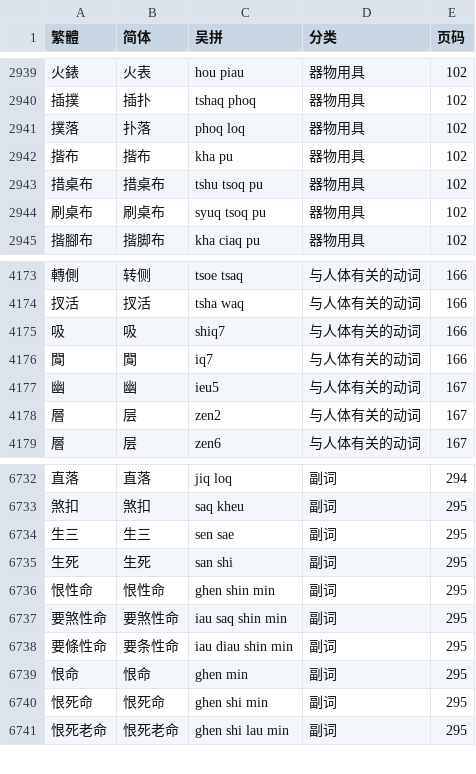
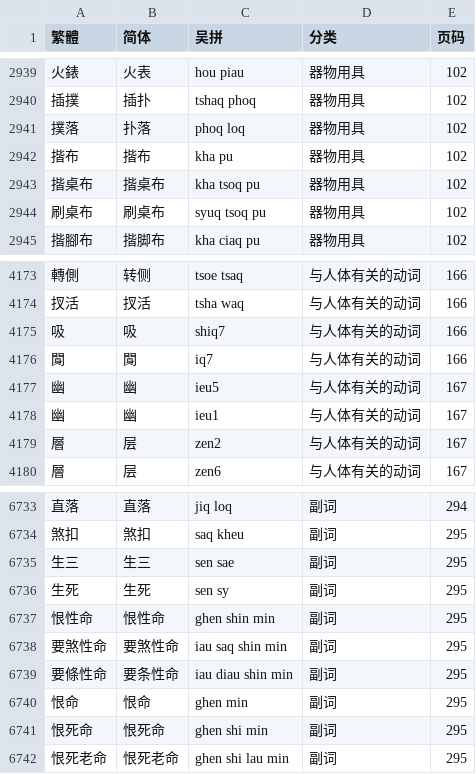
Before and after one commit to ionkaon/data, a TSV file: 《阿拉宁波话(修订版)》索引.tsv, drawn as a sheet; only a part is shown, gaps mark what is left out.

```diff
--- a/《阿拉宁波话(修订版)》索引.tsv
+++ b/《阿拉宁波话(修订版)》索引.tsv
@@ -2942,3 +2942,3 @@
 揩布	揩布	kha pu	器物用具	102
-措桌布	措桌布	tshu tsoq pu	器物用具	102
+揩桌布	揩桌布	kha tsoq pu	器物用具	102
 刷桌布	刷桌布	syuq tsoq pu	器物用具	102
@@ -4177,2 +4177,3 @@
 幽	幽	ieu5	与人体有关的动词	167
+幽	幽	ieu1	与人体有关的动词	167
 層	层	zen2	与人体有关的动词	167
@@ -6734,3 +6735,3 @@
 生三	生三	sen sae	副词	295
-生死	生死	san shi	副词	295
+生死	生死	sen sy	副词	295
 恨性命	恨性命	ghen shin min	副词	295
```
Also changed, not shown: 《寧波方言詞典》詞條.tsv.
